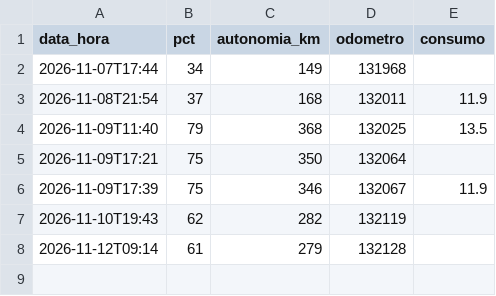
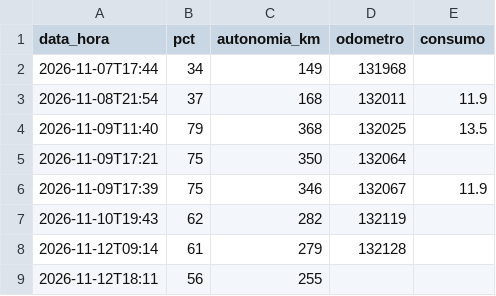
Before and after one commit to Thegame159/Carregamentos, a CSV file: data/bateria.csv, drawn as a sheet; the diff names each change by its address in the sheet, - before the commit and + after, or states it on an @@ line.

```diff
--- a/data/bateria.csv
+++ b/data/bateria.csv
+row 9: 2026-11-12T18:11 | 56 | 255
```
Also changed, not shown: 1 other file.
